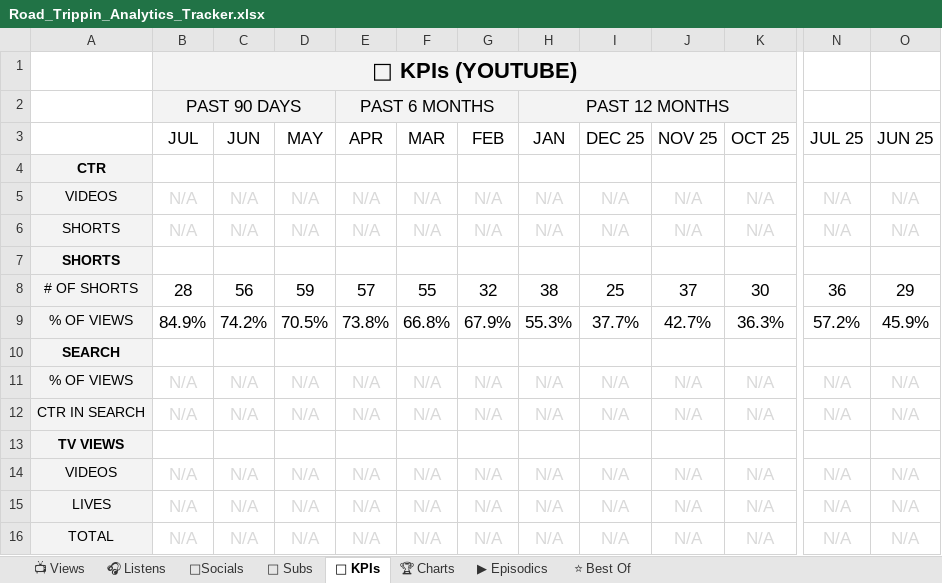
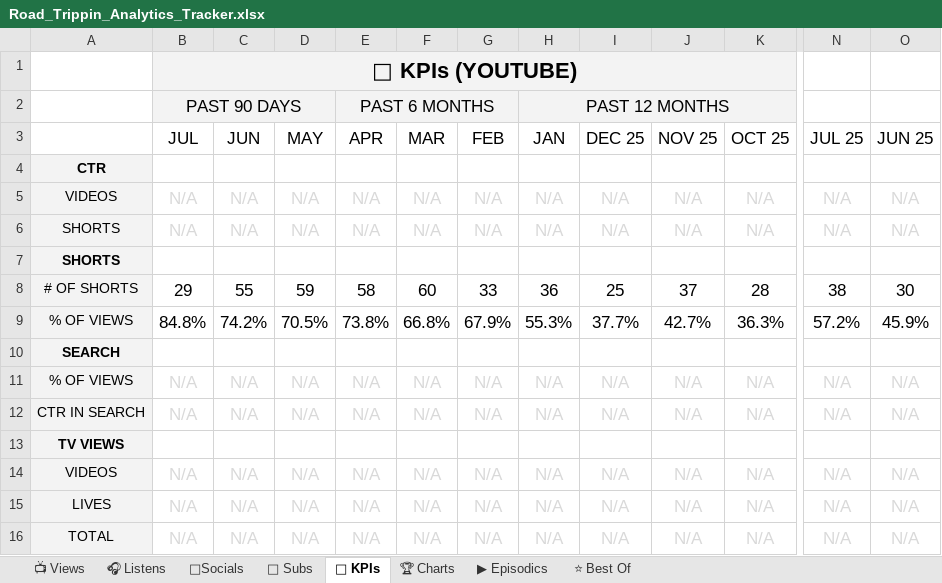
Before and after one commit to raindelaymedia/roadtrippin, an Excel workbook: master/shows/road_trippin/data/Road_Trippin_Analytics_Tracker.xlsx, sheet 🔑 KPIs, drawn as a sheet; only a part is shown, gaps mark what is left out; values as stored, in another font and other column widths than the file's, no borders; the diff names each change by its address in the sheet, - before the commit and + after, or states it on an @@ line.

```diff
--- a/master/shows/road_trippin/data/Road_Trippin_Analytics_Tracker.xlsx (sheet 🔑 KPIs)
+++ b/master/shows/road_trippin/data/Road_Trippin_Analytics_Tracker.xlsx (sheet 🔑 KPIs)
-B8 (JUL): 28
+B8 (JUL): 29
-C8 (JUN): 56
+C8 (JUN): 55
-E8 (APR): 57
+E8 (APR): 58
-F8 (MAR): 55
+F8 (MAR): 60
-G8 (FEB): 32
+G8 (FEB): 33
-H8 (JAN): 38
+H8 (JAN): 36
-K8 (OCT 25): 30
+K8 (OCT 25): 28
-N8 (JUL 25): 36
+N8 (JUL 25): 38
-O8 (JUN 25): 29
+O8 (JUN 25): 30
-B9 (JUL): 84.9%
+B9 (JUL): 84.8%
```
Also changed, not shown: sheet 👥 Subs, sheet ⭐ Best Of, sheet 📺 Views, sheet ▶ Episodics, 6 other files.
